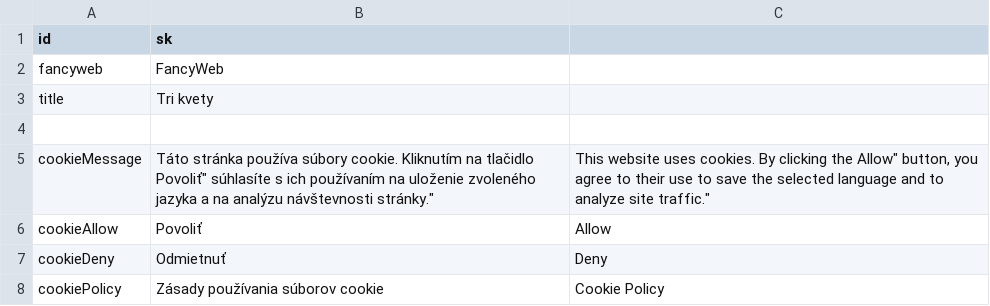
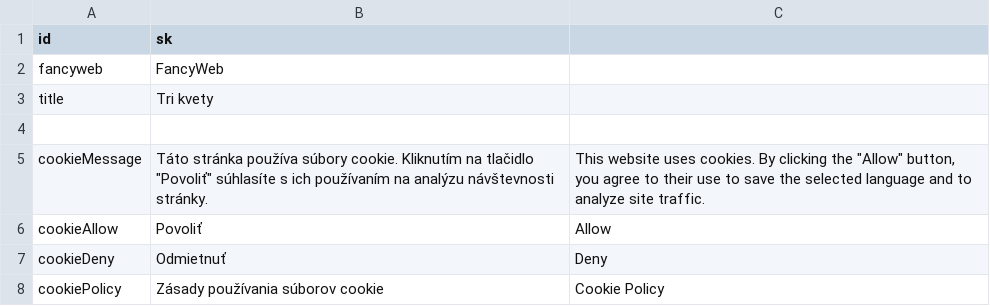
Before and after one commit to krisztiantothfiit/krisztiantothfiit.github.io, a CSV file: i18n/i18n.csv, drawn as a sheet; only a part is shown.

```diff
--- a/i18n/i18n.csv
+++ b/i18n/i18n.csv
@@ -4,3 +4,3 @@ title;Tri kvety
 
-cookieMessage;"Táto stránka používa súbory cookie. Kliknutím na tlačidlo "Povoliť" súhlasíte s ich používaním na uloženie zvoleného jazyka a na analýzu návštevnosti stránky.";"This website uses cookies. By clicking the "Allow" button, you agree to their use to save the selected language and to analyze site traffic.";
+cookieMessage;Táto stránka používa súbory cookie. Kliknutím na tlačidlo "Povoliť" súhlasíte s ich používaním na analýzu návštevnosti stránky.;This website uses cookies. By clicking the "Allow" button, you agree to their use to save the selected language and to analyze site traffic.;
 cookieAllow;Povoliť;Allow;
```
Also changed, not shown: 11 other files.
